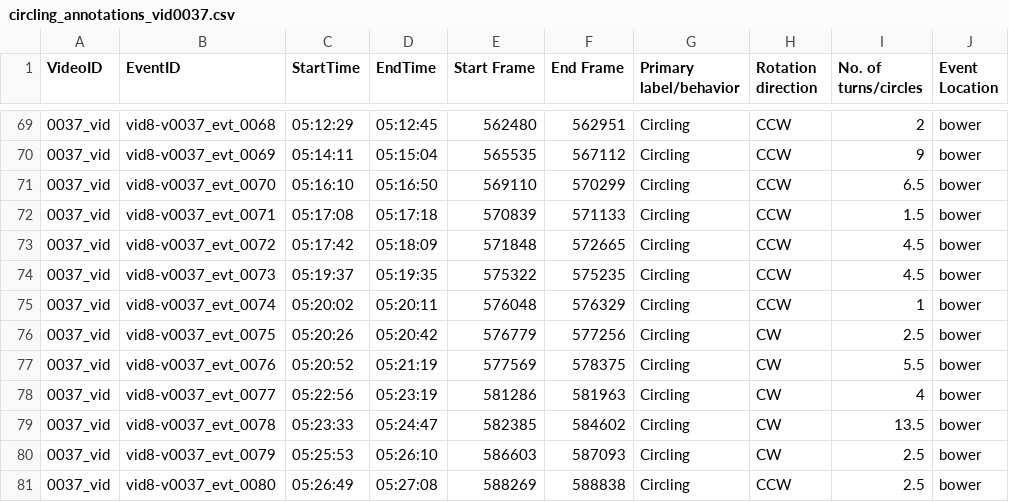
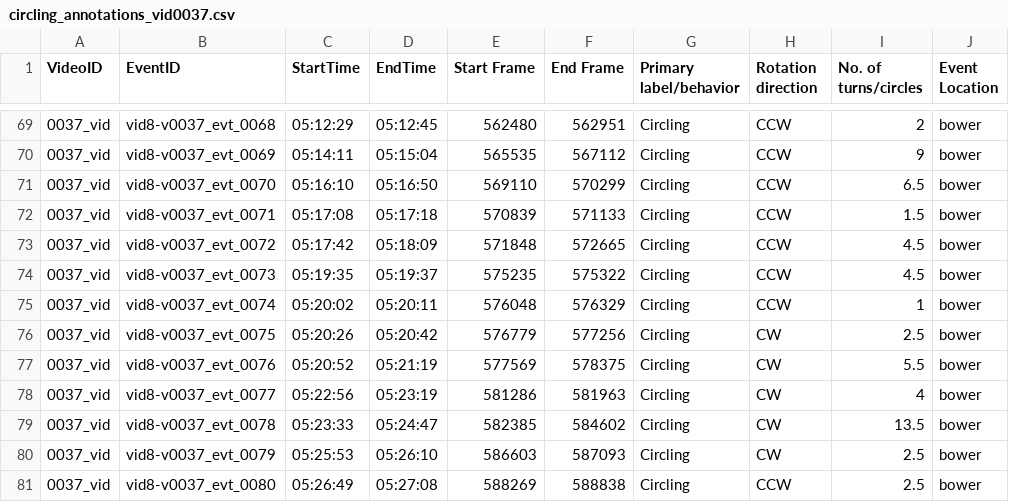
Before and after one commit to Human-Augment-Analytics/cichlid-analysis, a CSV file: ground_truth_annotations/finalized_annotations/circling_annotations_vid0037.csv, drawn as a sheet; only a part is shown, gaps mark what is left out; the diff names each change by its address in the sheet, - before the commit and + after, or states it on an @@ line.

```diff
--- a/ground_truth_annotations/finalized_annotations/circling_annotations_vid0037.csv
+++ b/ground_truth_annotations/finalized_annotations/circling_annotations_vid0037.csv
-C74 (StartTime): 05:19:37
+C74 (StartTime): 05:19:35
-D74 (EndTime): 05:19:35
+D74 (EndTime): 05:19:37
-E74 (Start Frame): 575322
+E74 (Start Frame): 575235
-F74 (End Frame): 575235
+F74 (End Frame): 575322
```
Also changed, not shown: ground_truth_annotations/finalized_annotations/circling_annotations_vid0007-day5.csv, ground_truth_annotations/finalized_annotations/circling_annotations_vid0007-day6.csv, 13 other files.
